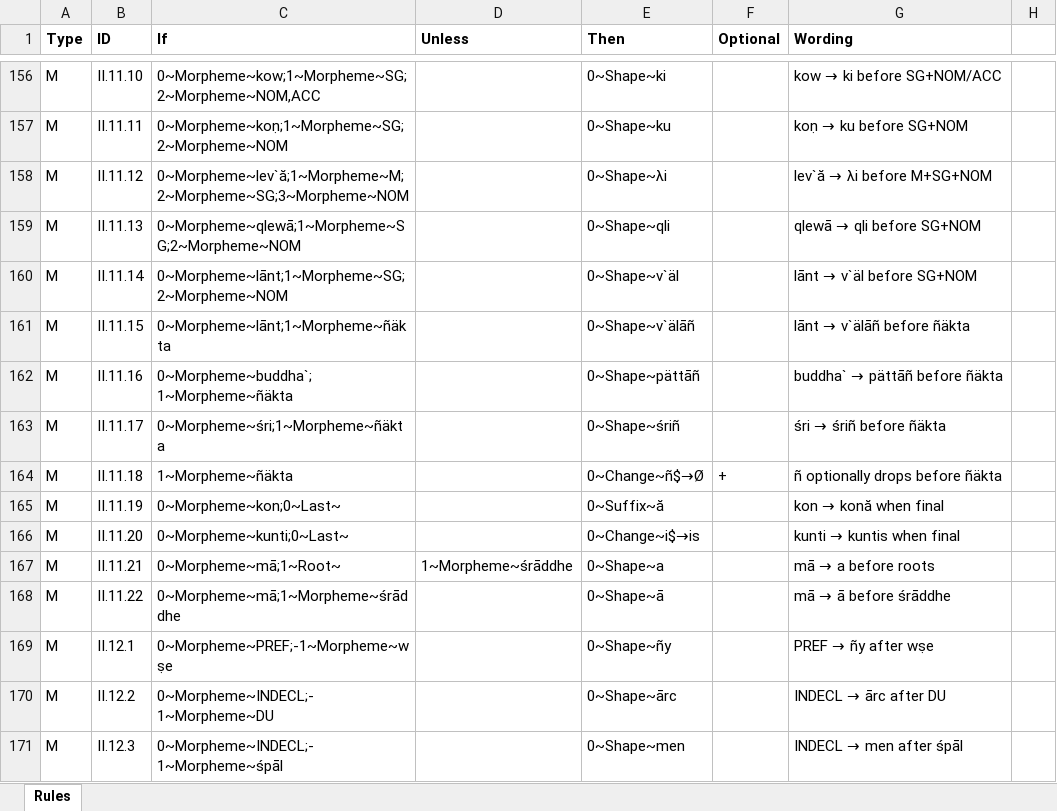
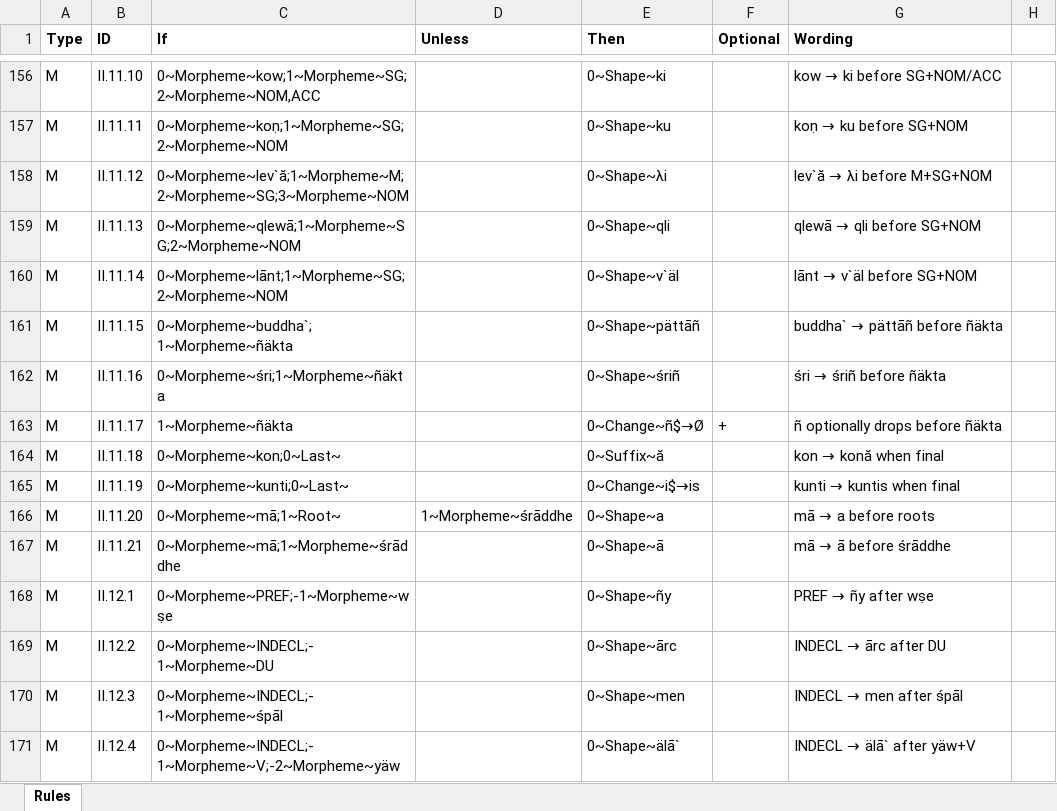
Before and after one commit to tanastasis/Candrakanta, an Excel workbook: data/rules.xlsx, sheet Rules, drawn as a sheet; only a part is shown, gaps mark what is left out; the shorter side is filled out with more unchanged rows; values as stored, in another font and other column widths than the file's, no borders; the diff names each change by its address in the sheet, - before the commit and + after, or states it on an @@ line.

```diff
--- a/data/rules.xlsx (sheet Rules)
+++ b/data/rules.xlsx (sheet Rules)
-C161 (If): 0~Morpheme~lānt;1~Morpheme~ñäkta
+C161 (If): 0~Morpheme~buddha`;1~Morpheme~ñäkta
-E161 (Then): 0~Shape~v`älāñ
+E161 (Then): 0~Shape~pättāñ
@@ G161 (Wording): lānt → v`älāñ before ñäkta → buddha` → pättāñ before ñäkta @@
-C162 (If): 0~Morpheme~buddha`;1~Morpheme~ñäkta
+C162 (If): 0~Morpheme~śri;1~Morpheme~ñäkta
-E162 (Then): 0~Shape~pättāñ
+E162 (Then): 0~Shape~śriñ
@@ G162 (Wording): buddha` → pättāñ before ñäkta → śri → śriñ before ñäkta @@
-C163 (If): 0~Morpheme~śri;1~Morpheme~ñäkta
+C163 (If): 1~Morpheme~ñäkta
-E163 (Then): 0~Shape~śriñ
+E163 (Then): 0~Change~ñ$→Ø
-F163 (Optional): (empty)
+F163 (Optional): +
@@ G163 (Wording): śri → śriñ before ñäkta → ñ optionally drops before ñäkta @@
-C164 (If): 1~Morpheme~ñäkta
+C164 (If): 0~Morpheme~kon;0~Last~
-E164 (Then): 0~Change~ñ$→Ø
+E164 (Then): 0~Suffix~ă
-F164 (Optional): +
+F164 (Optional): (empty)
@@ G164 (Wording): ñ optionally drops before ñäkta → kon → konă when final @@
-C165 (If): 0~Morpheme~kon;0~Last~
+C165 (If): 0~Morpheme~kunti;0~Last~
-E165 (Then): 0~Suffix~ă
+E165 (Then): 0~Change~i$→is
@@ G165 (Wording): kon → konă when final → kunti → kuntis when final @@
-C166 (If): 0~Morpheme~kunti;0~Last~
+C166 (If): 0~Morpheme~mā;1~Root~
-D166 (Unless): (empty)
+D166 (Unless): 1~Morpheme~śrāddhe
-E166 (Then): 0~Change~i$→is
+E166 (Then): 0~Shape~a
@@ G166 (Wording): kunti → kuntis when final → mā → a before roots @@
-C167 (If): 0~Morpheme~mā;1~Root~
+C167 (If): 0~Morpheme~mā;1~Morpheme~śrāddhe
-D167 (Unless): 1~Morpheme~śrāddhe
+D167 (Unless): (empty)
-E167 (Then): 0~Shape~a
+E167 (Then): 0~Shape~ā
@@ G167 (Wording): mā → a before roots → mā → ā before śrāddhe @@
-row 168: M | II.11.22 | 0~Morpheme~mā;1~Morpheme~śrāddhe |  | 0~Shape~ā |  | mā → ā before śrāddhe
```
Also changed, not shown: data/lexemes.xlsx, data/morphemes.xlsx, 3 other files.
